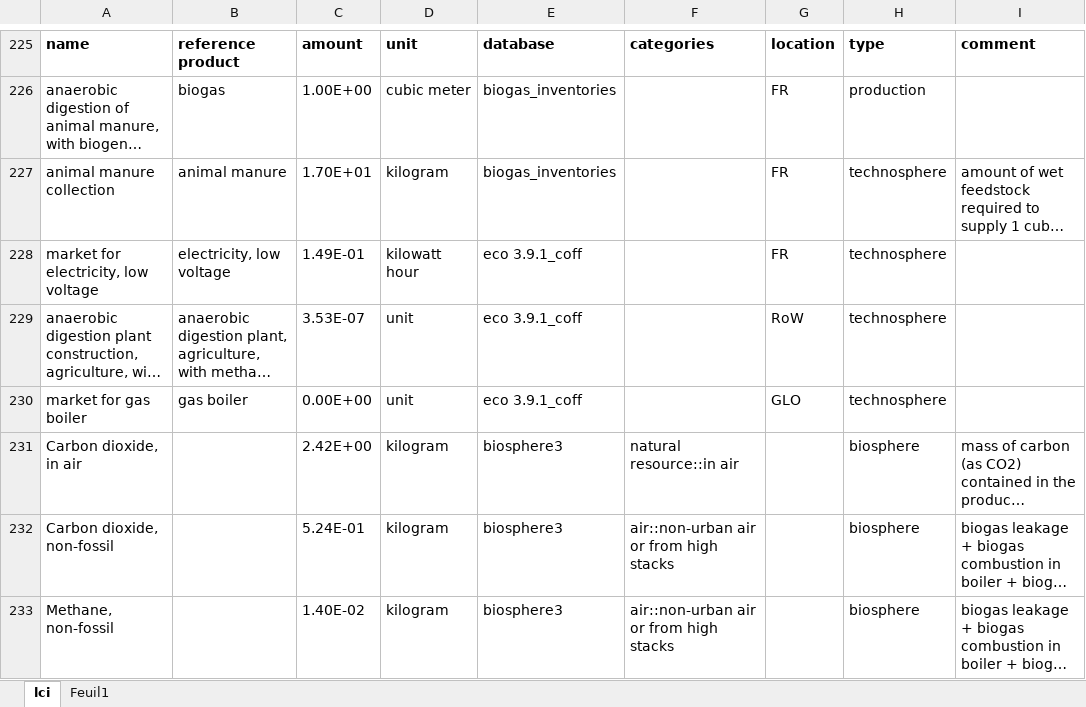
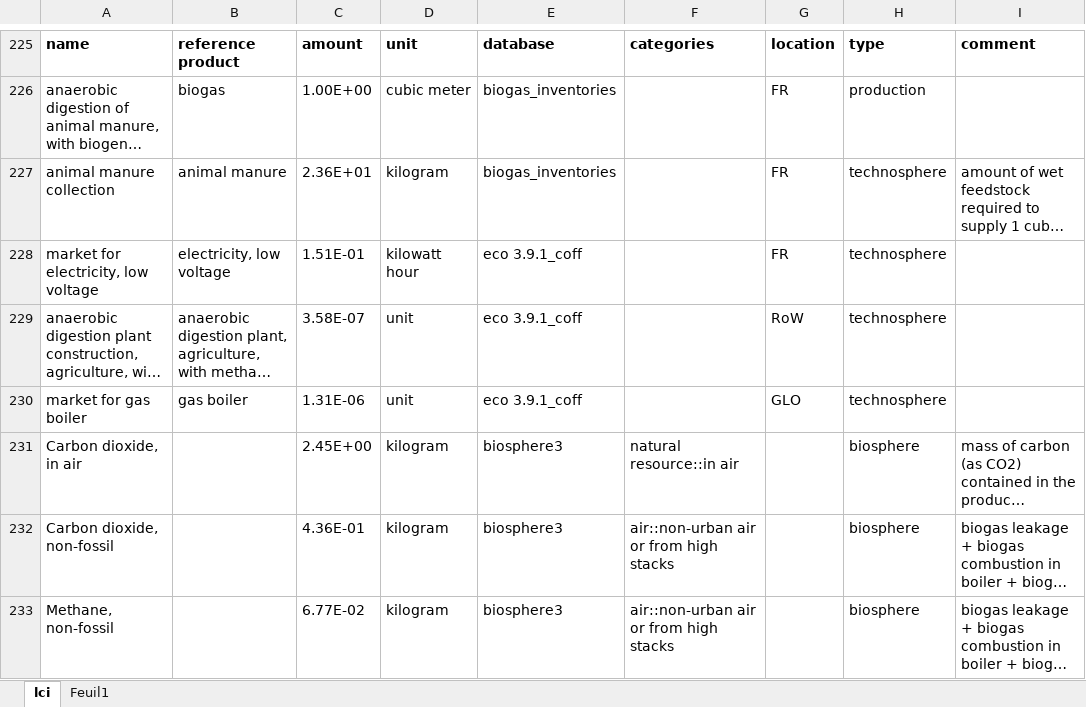
Before and after one commit to oie-mines-paristech/ADEME_scenarios_premise, an Excel workbook: inventories/lci-Tr2050-Copie.xlsx, sheet lci, drawn as a sheet; only a part is shown, gaps mark what is left out; long unchanged cells end in …; values as stored, in another font and other column widths than the file's, no borders; the diff covers the shown part only; the diff names each change by its address in the sheet, - before the commit and + after, or states it on an @@ line.

```diff
--- a/inventories/lci-Tr2050-Copie.xlsx (sheet lci)
+++ b/inventories/lci-Tr2050-Copie.xlsx (sheet lci)
-C227: 1.70E+01
+C227: 2.36E+01
-C228: 1.49E-01
+C228: 1.51E-01
-C229: 3.53E-07
+C229: 3.58E-07
-C230: 0.00E+00
+C230: 1.31E-06
-C231: 2.42E+00
+C231: 2.45E+00
-C232: 5.24E-01
+C232: 4.36E-01
-C233: 1.40E-02
+C233: 6.77E-02
```
Also changed, not shown: 2 added rows, 96 edited cells and cell formats elsewhere in this sheet.
